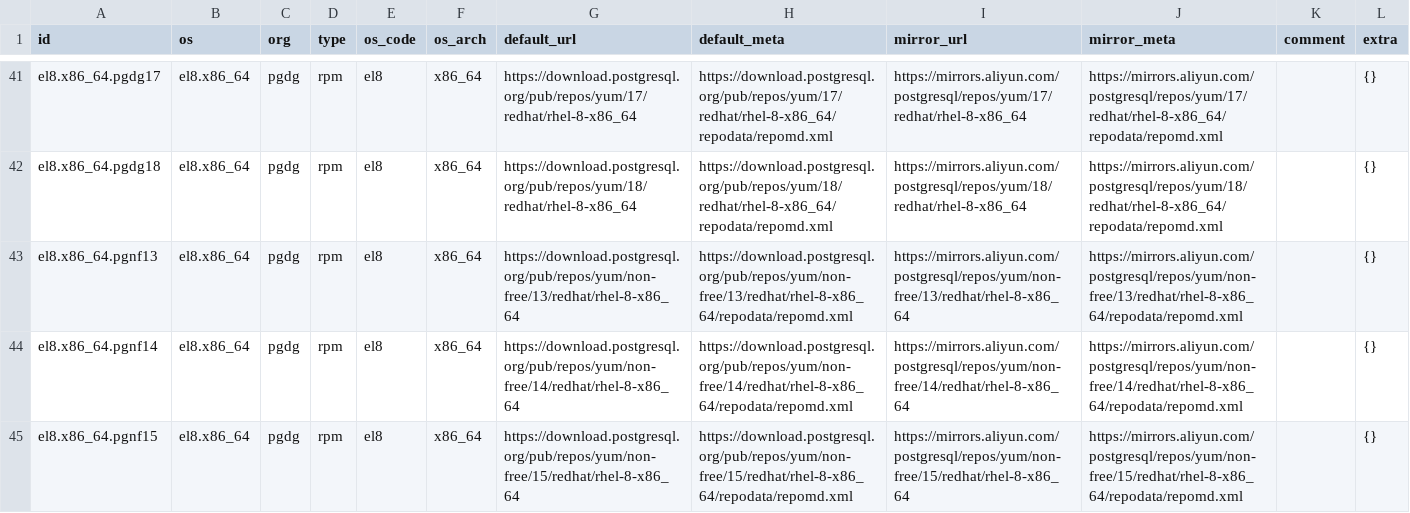
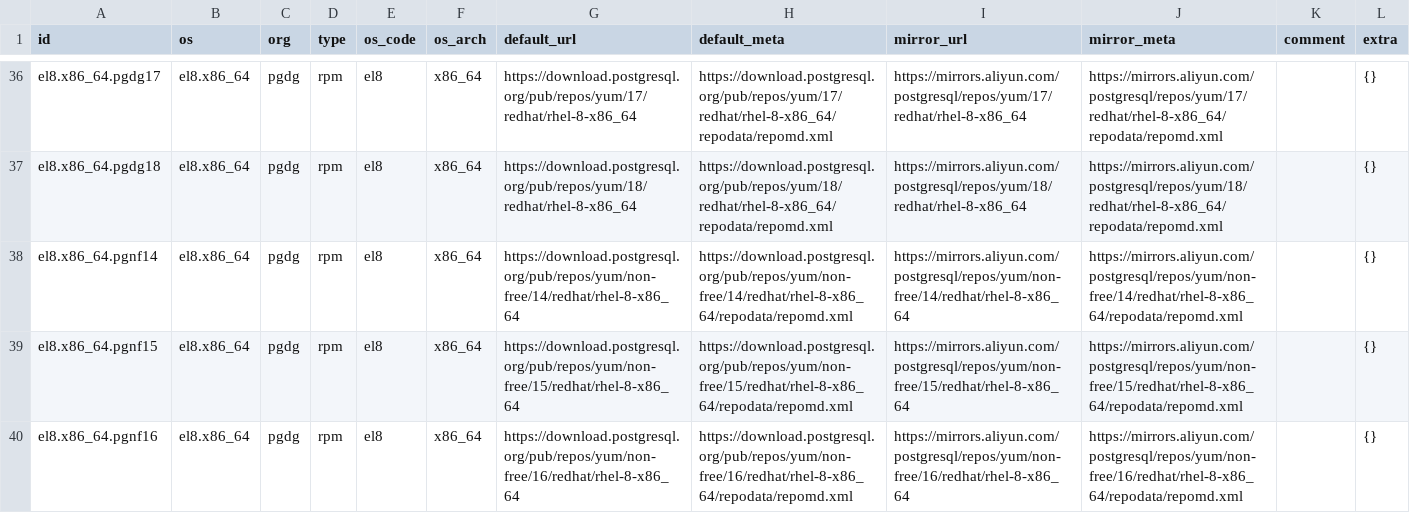
Before and after one commit to pgsty/pgext, a CSV file: db/repository.csv, drawn as a sheet; only a part is shown, gaps mark what is left out; the shorter side is filled out with more unchanged rows; the diff covers the shown part only; the diff names each change by its address in the sheet, - before the commit and + after, or states it on an @@ line.

```diff
--- a/db/repository.csv
+++ b/db/repository.csv
-row 43: el8.x86_64.pgnf13 | el8.x86_64 | pgdg | rpm | el8 | x86_64 | https://download.postgresql.org/pub/repos/yum/non-free/13/redhat/rhel-8-x86_64 | https://download.postgresql.org/pub/repos/yum/non-free/13/redhat/rhel-8-x86_64/repodata/repomd.xml | https://mirrors.aliyun.com/postgresql/repos/yum/non-free/13/redhat/rhel-8-x86_64 | https://mirrors.aliyun.com/postgresql/repos/yum/non-free/13/redhat/rhel-8-x86_64/repodata/repomd.xml |  | {}
```
Also changed, not shown: 8 removed rows elsewhere in this file, db/extension.csv, db/pg.csv, 7 other files.
